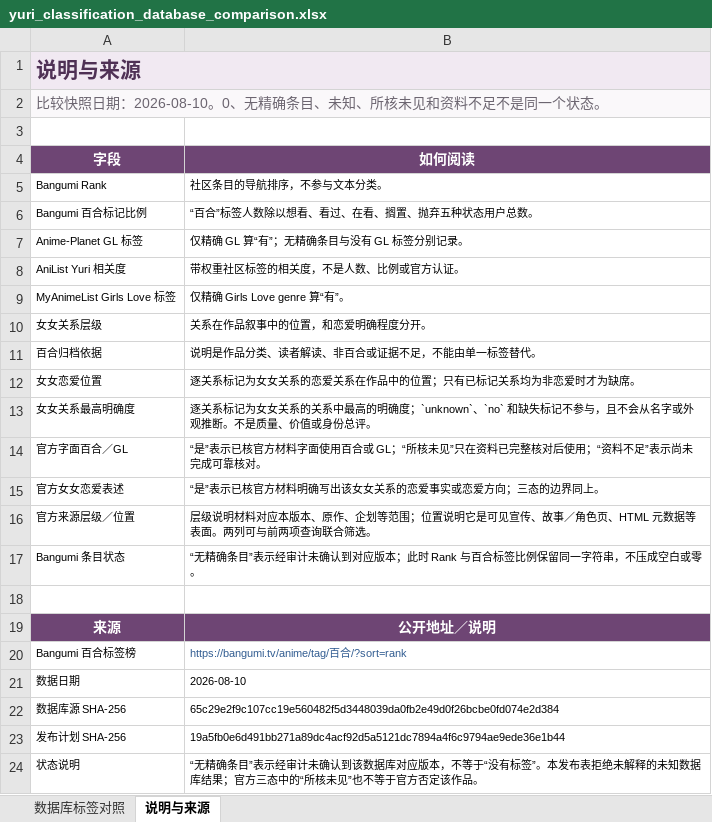
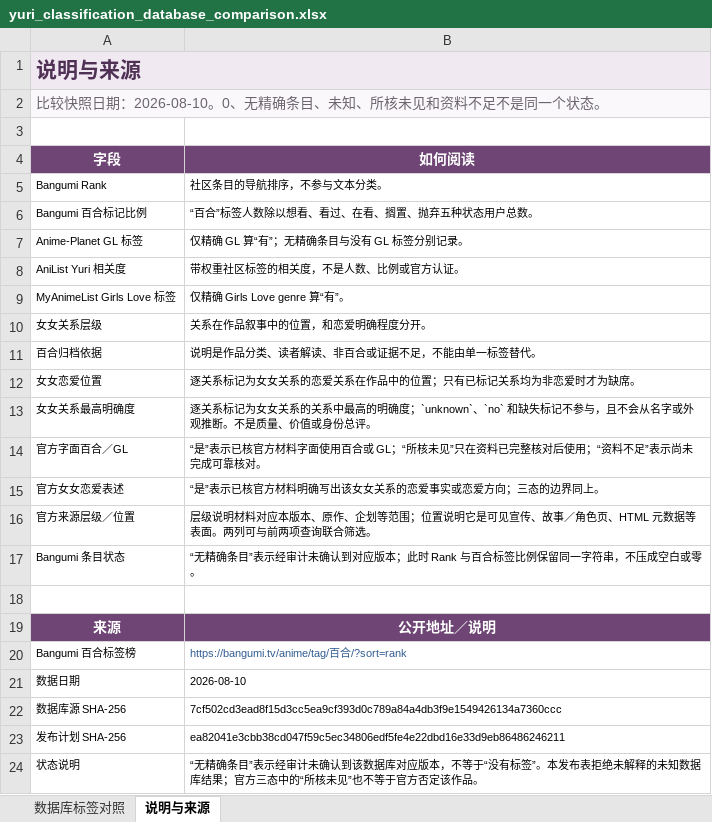
Before and after one commit to L-M-Sherlock/yuri-classification-archive, an Excel workbook: data/yuri_classification_database_comparison.xlsx, sheet 说明与来源, drawn as a sheet; values as stored, in another font and other column widths than the file's, no borders; the diff names each change by its address in the sheet, - before the commit and + after, or states it on an @@ line.

```diff
--- a/data/yuri_classification_database_comparison.xlsx (sheet 说明与来源)
+++ b/data/yuri_classification_database_comparison.xlsx (sheet 说明与来源)
-B22 (如何阅读): 65c29e2f9c107cc19e560482f5d3448039da0fb2e49d0f26bcbe0fd074e2d384
+B22 (如何阅读): 7cf502cd3ead8f15d3cc5ea9cf393d0c789a84a4db3f9e1549426134a7360ccc
-B23 (如何阅读): 19a5fb0e6d491bb271a89dc4acf92d5a5121dc7894a4f6c9794ae9ede36e1b44
+B23 (如何阅读): ea82041e3cbb38cd047f59c5ec34806edf5fe4e22dbd16e33d9eb86486246211
```
Also changed, not shown: data/yuri_classification_views.xlsx, 9 other files.
